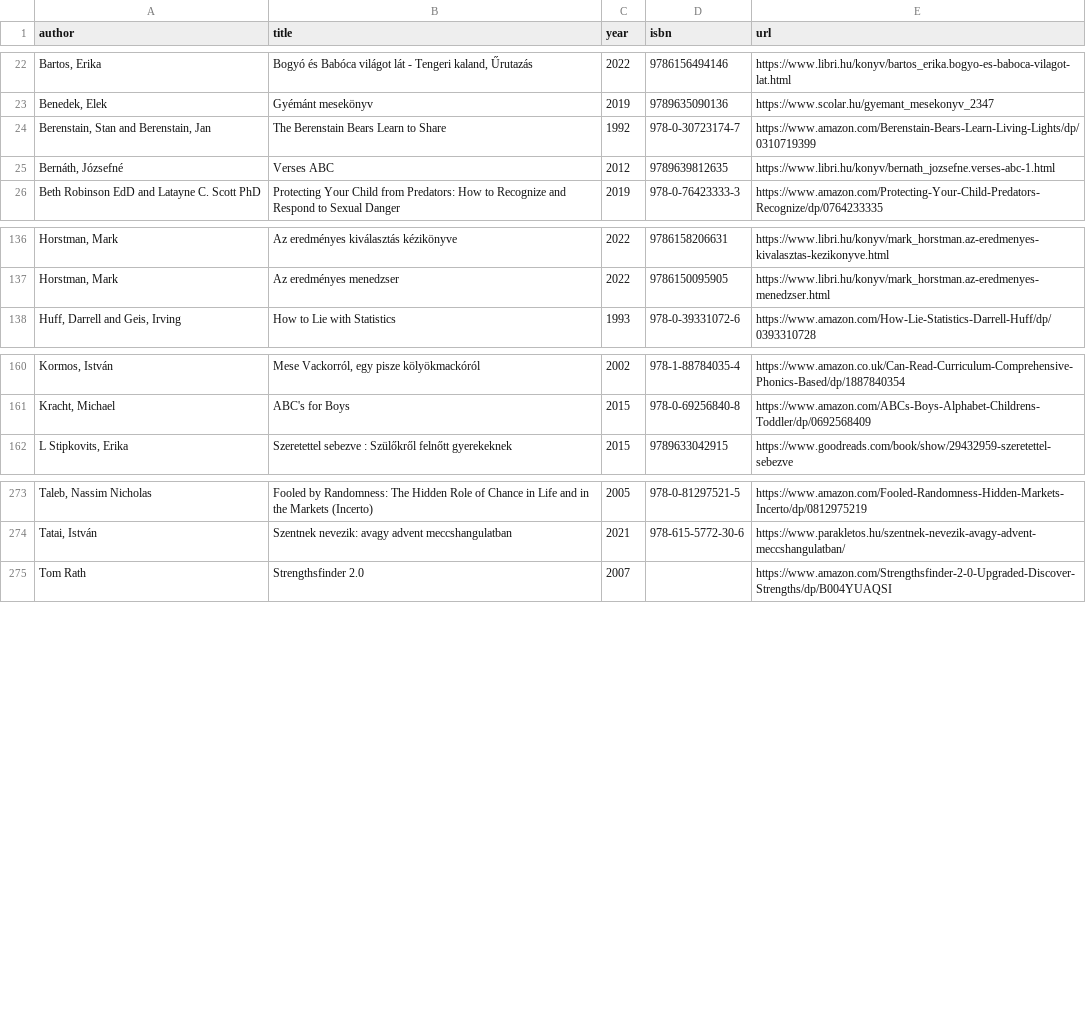
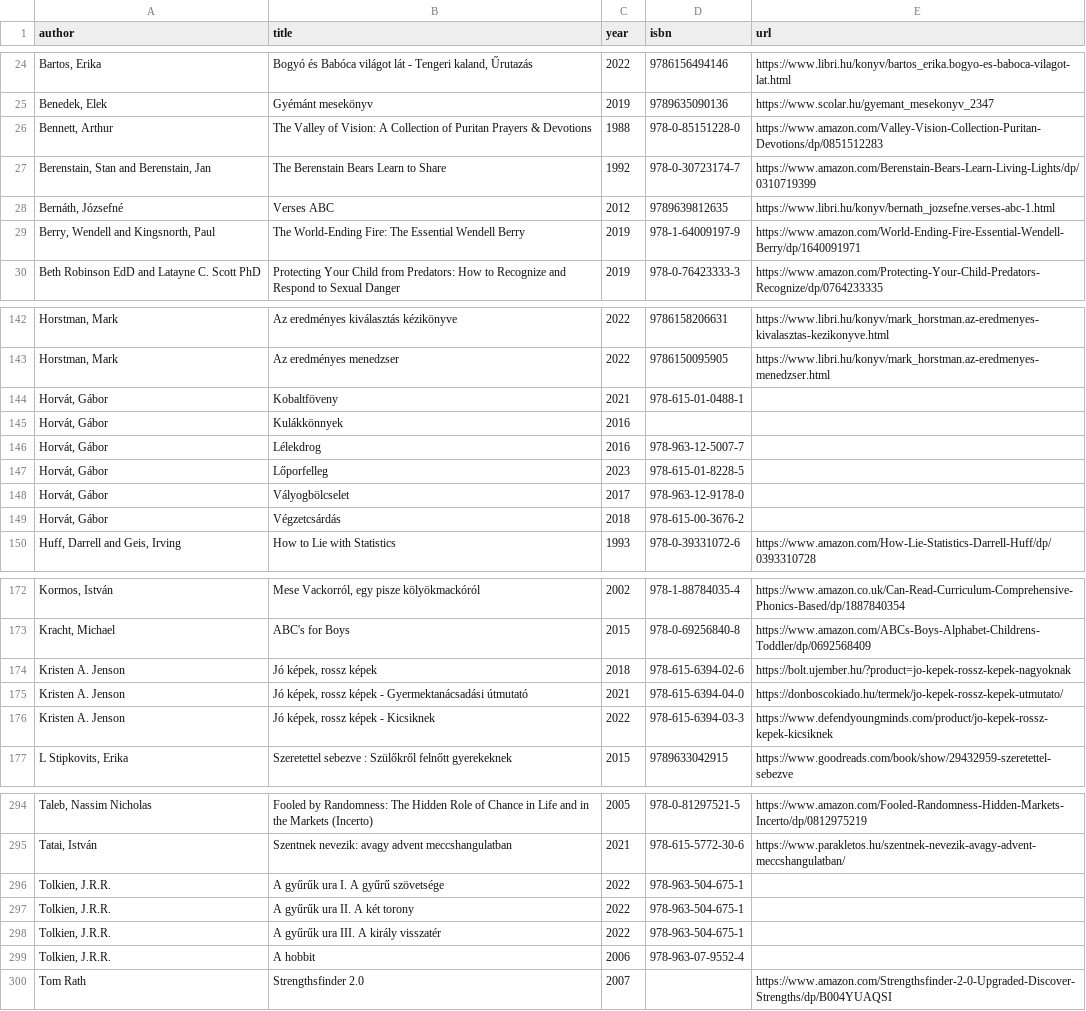
Before and after one commit to vektor8891/notes, a CSV file: _data/books.csv, drawn as a sheet; only a part is shown, gaps mark what is left out; the diff covers the shown part only; the diff names each change by its address in the sheet, - before the commit and + after, or states it on an @@ line.

```diff
--- a/_data/books.csv
+++ b/_data/books.csv
+row 26: Bennett, Arthur | The Valley of Vision: A Collection of Puritan Prayers & Devotions | 1988 | 978-0-85151228-0 | https://www.amazon.com/Valley-Vision-Collection-Puritan-Devotions/dp/0851512283
+row 29: Berry, Wendell and Kingsnorth, Paul | The World-Ending Fire: The Essential Wendell Berry | 2019 | 978-1-64009197-9 | https://www.amazon.com/World-Ending-Fire-Essential-Wendell-Berry/dp/1640091971
+row 144: Horvát, Gábor | Kobaltföveny | 2021 | 978-615-01-0488-1
+row 145: Horvát, Gábor | Kulákkönnyek | 2016
+row 146: Horvát, Gábor | Lélekdrog | 2016 | 978-963-12-5007-7
+row 147: Horvát, Gábor | Lőporfelleg | 2023 | 978-615-01-8228-5
+row 148: Horvát, Gábor | Vályogbölcselet | 2017 | 978-963-12-9178-0
+row 149: Horvát, Gábor | Végzetcsárdás | 2018 | 978-615-00-3676-2
+row 174: Kristen A. Jenson | Jó képek, rossz képek | 2018 | 978-615-6394-02-6 | https://bolt.ujember.hu/?product=jo-kepek-rossz-kepek-nagyoknak
+row 175: Kristen A. Jenson | Jó képek, rossz képek - Gyermektanácsadási útmutató | 2021 | 978-615-6394-04-0 | https://donboscokiado.hu/termek/jo-kepek-rossz-kepek-utmutato/
+row 176: Kristen A. Jenson | Jó képek, rossz képek - Kicsiknek | 2022 | 978-615-6394-03-3 | https://www.defendyoungminds.com/product/jo-kepek-rossz-kepek-kicsiknek
+row 296: Tolkien, J.R.R. | A gyűrűk ura I. A gyűrű szövetsége | 2022 | 978-963-504-675-1
+row 297: Tolkien, J.R.R. | A gyűrűk ura II. A két torony | 2022 | 978-963-504-675-1
+row 298: Tolkien, J.R.R. | A gyűrűk ura III. A király visszatér | 2022 | 978-963-504-675-1
+row 299: Tolkien, J.R.R. | A hobbit | 2006 | 978-963-07-9552-4
```
Also changed, not shown: 12 added rows elsewhere in this file.
